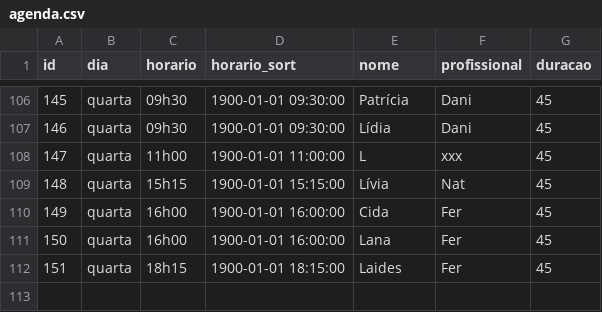
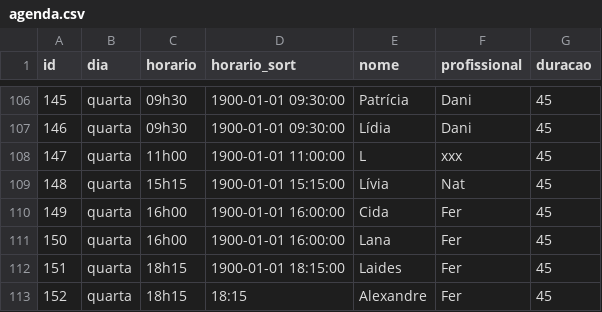
Before and after one commit to henriquepeixotodemorais-debug/estudio.fernanda.peixoto, a CSV file: data/agenda.csv, drawn as a sheet; only a part is shown, gaps mark what is left out.

Commit message:
Atualiza agenda.csv via Streamlit

```diff
--- a/data/agenda.csv
+++ b/data/agenda.csv
@@ -112 +112,2 @@ id,dia,horario,horario_sort,nome,profissional,duracao
 151,quarta,18h15,1900-01-01 18:15:00,Laides,Fer,45
+152,quarta,18h15,18:15,Alexandre,Fer,45
```
